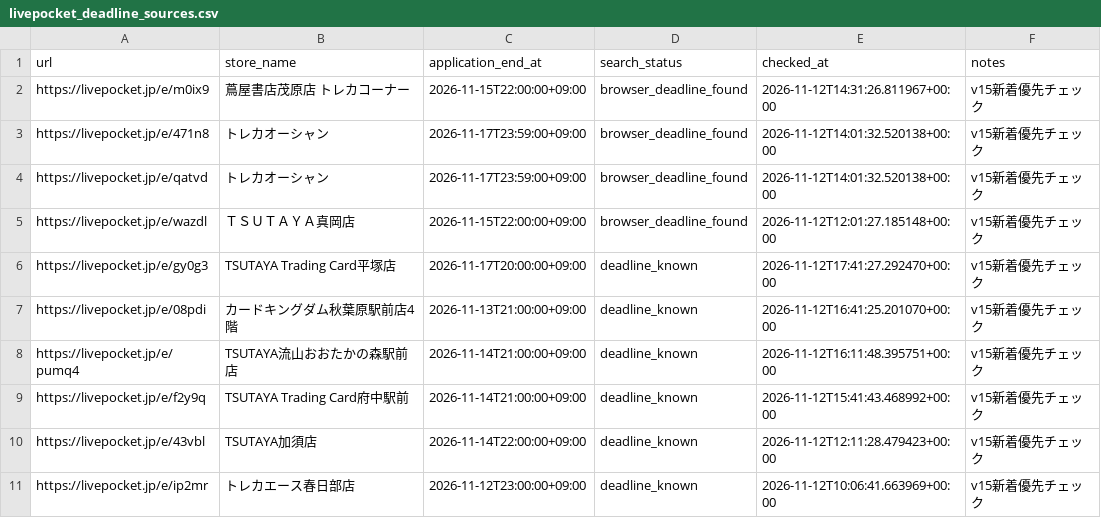
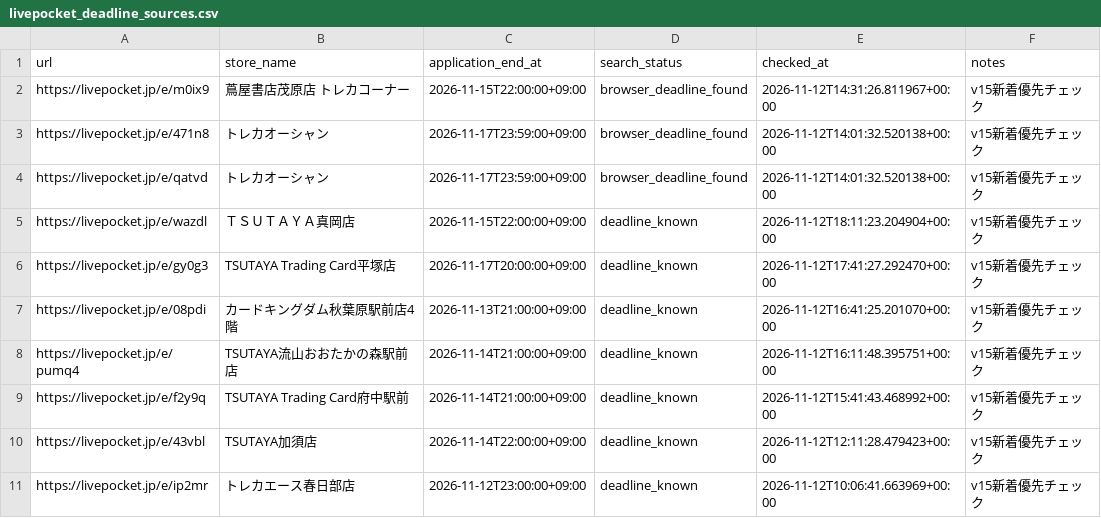
Before and after one commit to ttttt-9554/pokeca-map, a CSV file: livepocket_deadline_sources.csv, drawn as a sheet; only a part is shown.

```diff
--- a/livepocket_deadline_sources.csv
+++ b/livepocket_deadline_sources.csv
@@ -4,3 +4,3 @@ https://livepocket.jp/e/471n8,トレカオーシャン,2026-11-17T23:59:00+09:00
 https://livepocket.jp/e/qatvd,トレカオーシャン,2026-11-17T23:59:00+09:00,browser_deadline_found,2026-11-12T14:01:32.520138+00:00,v15新着優先チェック
-https://livepocket.jp/e/wazdl,ＴＳＵＴＡＹＡ真岡店,2026-11-15T22:00:00+09:00,browser_deadline_found,2026-11-12T12:01:27.185148+00:00,v15新着優先チェック
+https://livepocket.jp/e/wazdl,ＴＳＵＴＡＹＡ真岡店,2026-11-15T22:00:00+09:00,deadline_known,2026-11-12T18:11:23.204904+00:00,v15新着優先チェック
 https://livepocket.jp/e/gy0g3,TSUTAYA Trading Card平塚店,2026-11-17T20:00:00+09:00,deadline_known,2026-11-12T17:41:27.292470+00:00,v15新着優先チェック
```
Also changed, not shown: livepocket_content_checks.csv, 3 other files.
